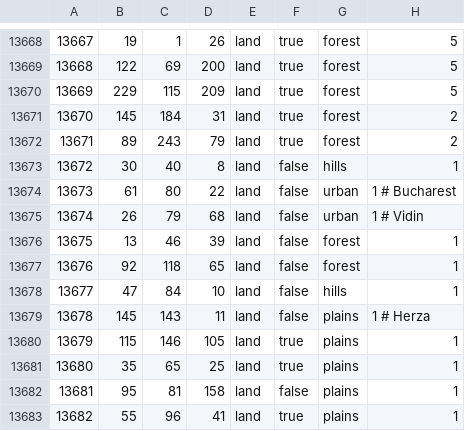
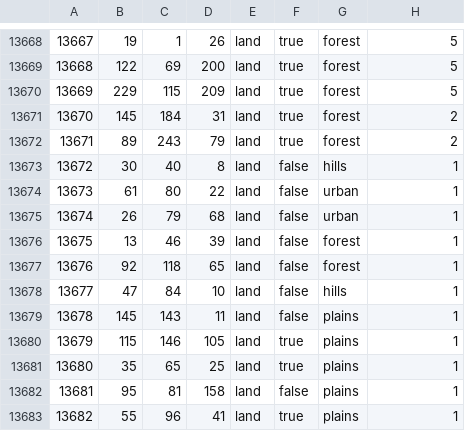
Before and after one commit to powerblo/End-of-a-New-Beginning, a CSV file: toi/map/definition.csv, drawn as a sheet; only a part is shown, gaps mark what is left out.

```diff
--- a/toi/map/definition.csv
+++ b/toi/map/definition.csv
@@ -13673,4 +13673,4 @@
 13672;30;40;8;land;false;hills;1
-13673;61;80;22;land;false;urban;1 # Bucharest
-13674;26;79;68;land;false;urban;1 # Vidin
+13673;61;80;22;land;false;urban;1
+13674;26;79;68;land;false;urban;1
 13675;13;46;39;land;false;forest;1
@@ -13678,3 +13678,3 @@
 13677;47;84;10;land;false;hills;1
-13678;145;143;11;land;false;plains;1 # Herza
+13678;145;143;11;land;false;plains;1
 13679;115;146;105;land;true;plains;1
```
Also changed, not shown: 49 other files.
